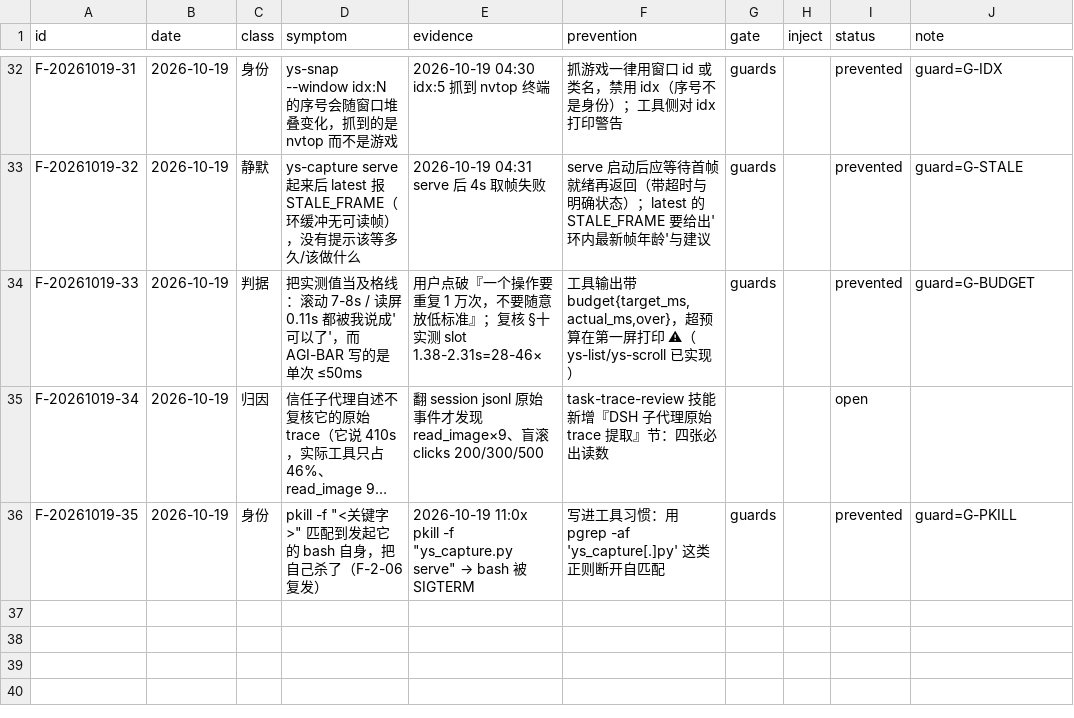
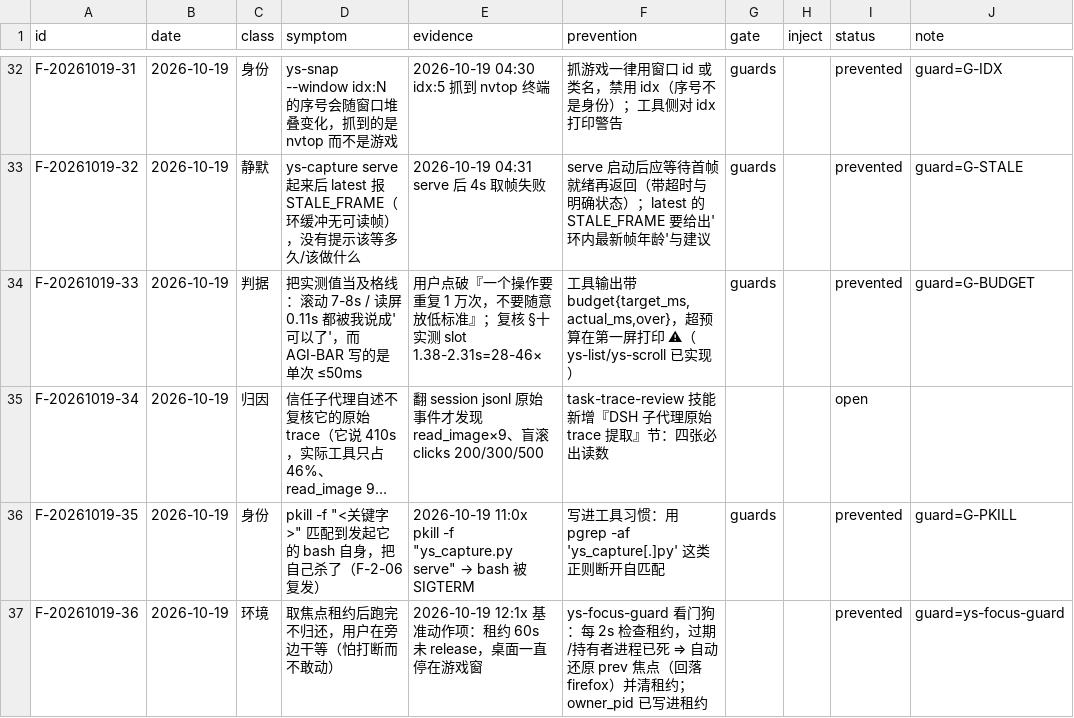
Before and after one commit to TheTouYu/genshin-ts, a TSV file: docs/maintenance/failure-ledger.tsv, drawn as a sheet; only a part is shown, gaps mark what is left out; long unchanged cells end in …; the diff names each change by its address in the sheet, - before the commit and + after, or states it on an @@ line.

Commit message:
工程化保障：焦点租约看门狗（占用桌面必归还，不靠记性）
- ys-focus-guard：每 2s 检查 /tmp/ys-lease.json，过期或持有者进程已死 ⇒ 自动还原 prev（回落 firefox）并清租约
- ys-lease 记录 owner_pid；实测：取租约后进程退出，2s 内自动归还并留日志
- 起因：用户投诉基准跑完没还桌面（他在旁边干等）——用机制而非叮嘱解决

```diff
--- a/docs/maintenance/failure-ledger.tsv
+++ b/docs/maintenance/failure-ledger.tsv
+row 37: F-20261019-36 | 2026-10-19 | 环境 | 取焦点租约后跑完不归还，用户在旁边干等（怕打断而不敢动） | 2026-10-19 12:1x 基准动作项：租约 60s 未 release，桌面一直停在游戏窗 | ys-focus-guard 看门狗：每 2s 检查租约，过期/持有者进程已死 ⇒ 自动还原 prev 焦点（回落 firefox）并清租约；owner_pid 已写进租约 |  |  | prevented | guard=ys-focus-guard
```
Also changed, not shown: 2 other files.
